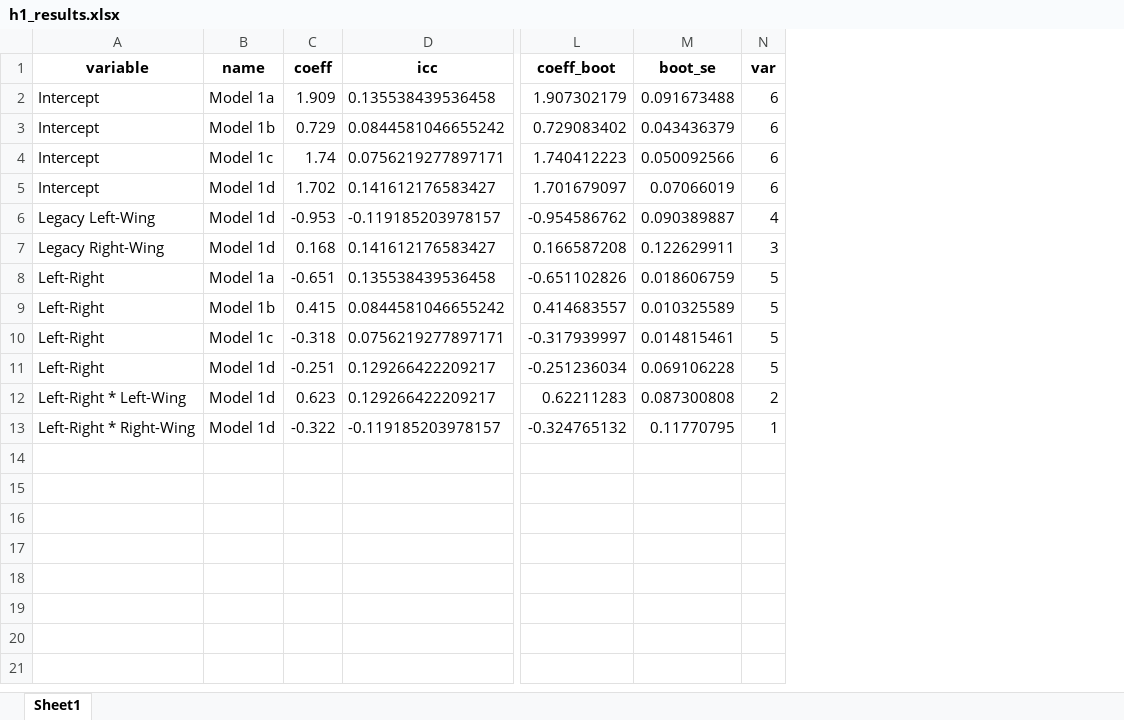
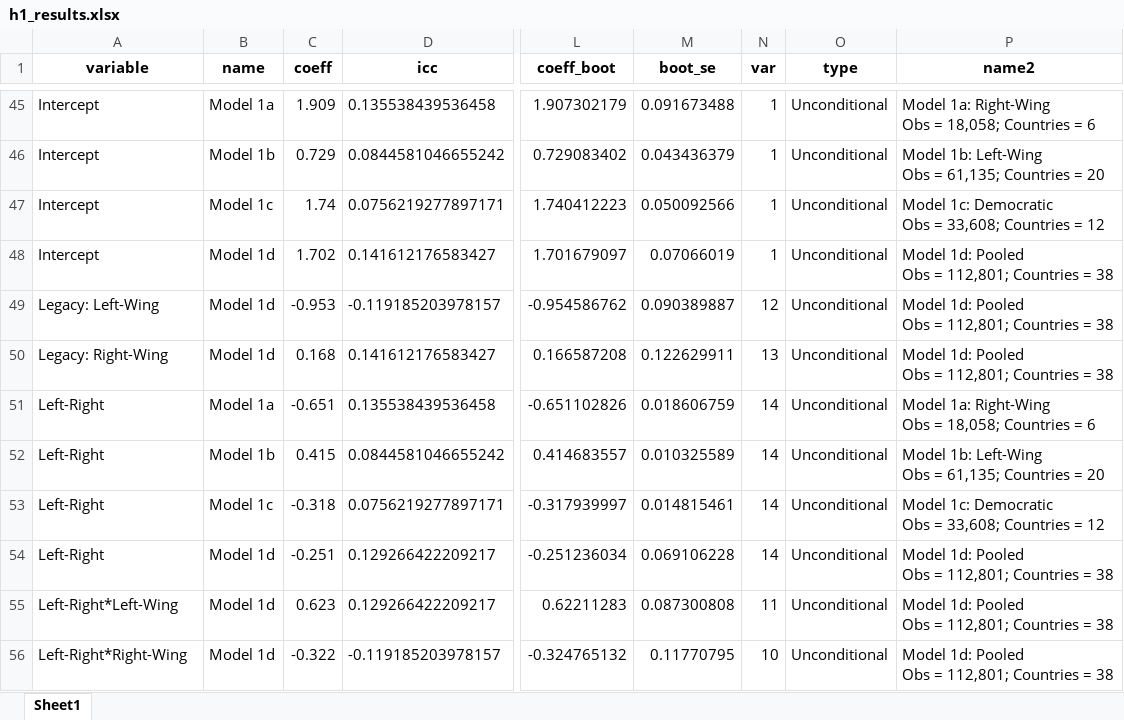
Before and after one commit to sdleeuw2/Replication-Code-Democratic-Support-And-Left-Right-Dimension, an Excel workbook: Output/Tables/h1_results.xlsx, sheet Sheet1, drawn as a sheet; only a part is shown, gaps mark what is left out; values as stored, in another font and other column widths than the file's, no borders; addresses are those after the commit; ↵ is a line break in a cell; the diff covers the shown part only; the diff names each change by its address in the sheet, - before the commit and + after, or states it on an @@ line.

```diff
--- a/Output/Tables/h1_results.xlsx (sheet Sheet1)
+++ b/Output/Tables/h1_results.xlsx (sheet Sheet1)
+column O (type), rows 45-56: all Unconditional
+column P (name2), rows 45-56: Model 1a: Right-Wing ↵ Obs = 18,058; Countries = 6 | Model 1b: Left-Wing ↵ Obs = 61,135; Countries = 20 | Model 1c: Democratic ↵ Obs = 33,608; Countries = 12 | Model 1d: Pooled ↵ Obs = 112,801; Countries = 38 | Model 1d: Pooled ↵ Obs = 112,801; Countries = 38 | Model 1d: Pooled ↵ Obs = 112,801; Countries = 38 | Model 1a: Right-Wing ↵ Obs = 18,058; Countries = 6 | Model 1b: Left-Wing ↵ Obs = 61,135; Countries = 20 | Model 1c: Democratic ↵ Obs = 33,608; Countries = 12 | Model 1d: Pooled ↵ Obs = 112,801; Countries = 38 | Model 1d: Pooled ↵ Obs = 112,801; Countries = 38 | Model 1d: Pooled ↵ Obs = 112,801; Countries = 38
-N45:N48 (var): 6
+N45:N48 (var): 1
-A49 (variable): Legacy Left-Wing
+A49 (variable): Legacy: Left-Wing
-N49 (var): 4
+N49 (var): 12
-A50 (variable): Legacy Right-Wing
+A50 (variable): Legacy: Right-Wing
-N50 (var): 3
+N50 (var): 13
-N51:N54 (var): 5
+N51:N54 (var): 14
-A55 (variable): Left-Right * Left-Wing
+A55 (variable): Left-Right*Left-Wing
-N55 (var): 2
+N55 (var): 11
-A56 (variable): Left-Right * Right-Wing
+A56 (variable): Left-Right*Right-Wing
-N56 (var): 1
+N56 (var): 10
```
Also changed, not shown: 43 added rows elsewhere in this sheet, Output/Tables/Model 1a.xlsx, Output/Tables/Model 1b.xlsx, 49 other files.
